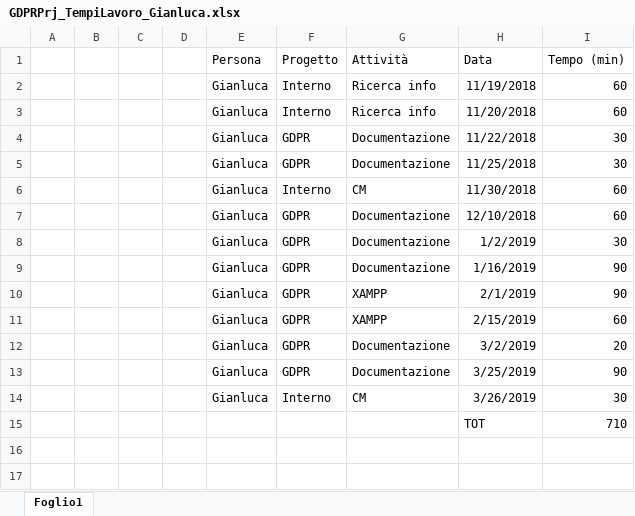
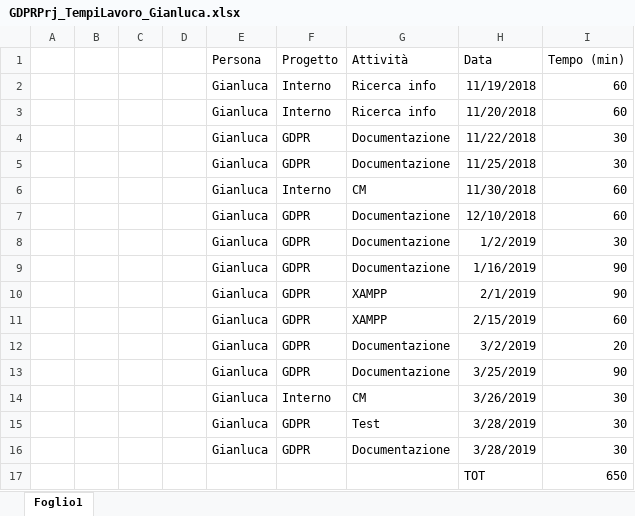
Before and after one commit to GL3-IngegneriaDelSoftware2/GDPRProject, an Excel workbook: Documentazione/GDPRPrj_TempiLavoro/GDPRPrj_TempiLavoro_Gianluca.xlsx, sheet Foglio1, drawn as a sheet; values as stored, in another font and other column widths than the file's, no borders; table styles not drawn; removed rows and columns are numbered as before the commit, all else as after; the diff names each change by its address in the sheet, - before the commit and + after, or states it on an @@ line.

Commit message:
Aggiornato DocInteraz e TempiLavoro

```diff
--- a/Documentazione/GDPRPrj_TempiLavoro/GDPRPrj_TempiLavoro_Gianluca.xlsx (sheet Foglio1)
+++ b/Documentazione/GDPRPrj_TempiLavoro/GDPRPrj_TempiLavoro_Gianluca.xlsx (sheet Foglio1)
-row 15:  |  |  |  |  |  |  | TOT | 710
+row 15:  |  |  |  | Gianluca | GDPR | Test | 3/28/2019 | 30
+row 16:  |  |  |  | Gianluca | GDPR | Documentazione | 3/28/2019 | 30
+row 17:  |  |  |  |  |  |  | TOT | 650
```
Also changed, not shown: 2 other files.
